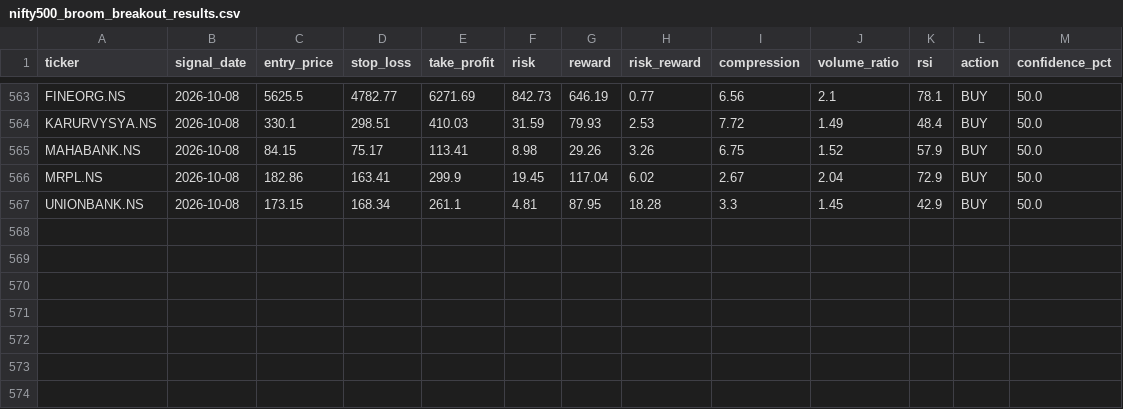
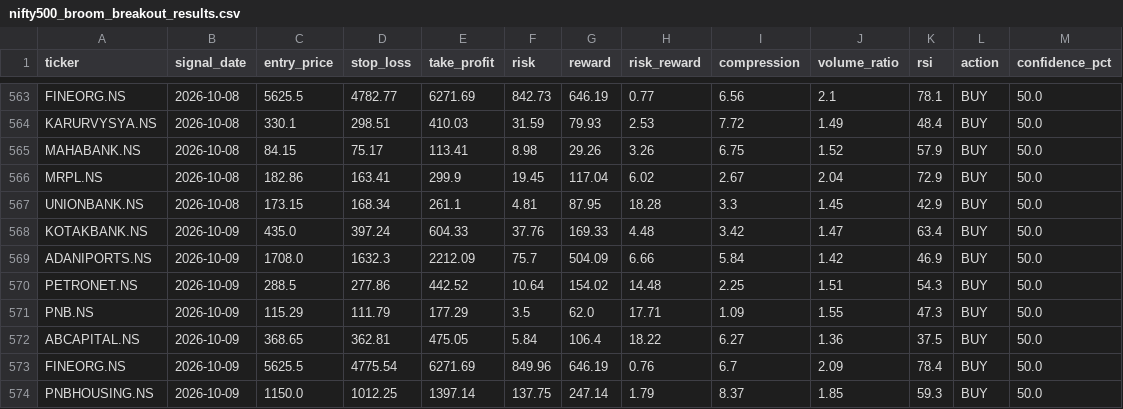
Before and after one commit to kira-stockmarket/ema-backtest, a CSV file: nifty500_broom_breakout_results.csv, drawn as a sheet; only a part is shown, gaps mark what is left out; the diff names each change by its address in the sheet, - before the commit and + after, or states it on an @@ line.

```diff
--- a/nifty500_broom_breakout_results.csv
+++ b/nifty500_broom_breakout_results.csv
+row 568: KOTAKBANK.NS | 2026-10-09 | 435.0 | 397.24 | 604.33 | 37.76 | 169.33 | 4.48 | 3.42 | 1.47 | 63.4 | BUY | 50.0
+row 569: ADANIPORTS.NS | 2026-10-09 | 1708.0 | 1632.3 | 2212.09 | 75.7 | 504.09 | 6.66 | 5.84 | 1.42 | 46.9 | BUY | 50.0
+row 570: PETRONET.NS | 2026-10-09 | 288.5 | 277.86 | 442.52 | 10.64 | 154.02 | 14.48 | 2.25 | 1.51 | 54.3 | BUY | 50.0
+row 571: PNB.NS | 2026-10-09 | 115.29 | 111.79 | 177.29 | 3.5 | 62.0 | 17.71 | 1.09 | 1.55 | 47.3 | BUY | 50.0
+row 572: ABCAPITAL.NS | 2026-10-09 | 368.65 | 362.81 | 475.05 | 5.84 | 106.4 | 18.22 | 6.27 | 1.36 | 37.5 | BUY | 50.0
+row 573: FINEORG.NS | 2026-10-09 | 5625.5 | 4775.54 | 6271.69 | 849.96 | 646.19 | 0.76 | 6.7 | 2.09 | 78.4 | BUY | 50.0
+row 574: PNBHOUSING.NS | 2026-10-09 | 1150.0 | 1012.25 | 1397.14 | 137.75 | 247.14 | 1.79 | 8.37 | 1.85 | 59.3 | BUY | 50.0
```
Also changed, not shown: 1 other file.
